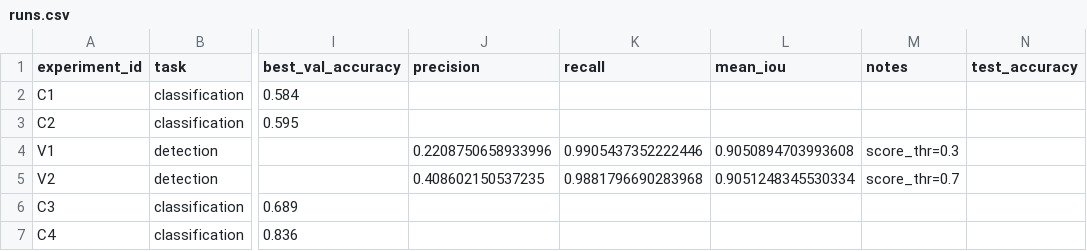
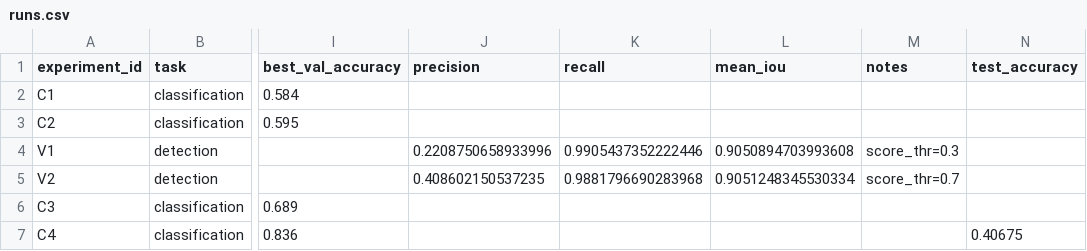
Before and after one commit to petr5092/IAI, a CSV file: homeworks/HW10-11/artifacts/runs.csv, drawn as a sheet; only a part is shown, gaps mark what is left out; the diff names each change by its address in the sheet, - before the commit and + after, or states it on an @@ line.

Commit message:
HW10-11FIX4

```diff
--- a/homeworks/HW10-11/artifacts/runs.csv
+++ b/homeworks/HW10-11/artifacts/runs.csv
-N7 (test_accuracy): (empty)
+N7 (test_accuracy): 0.40675
```
